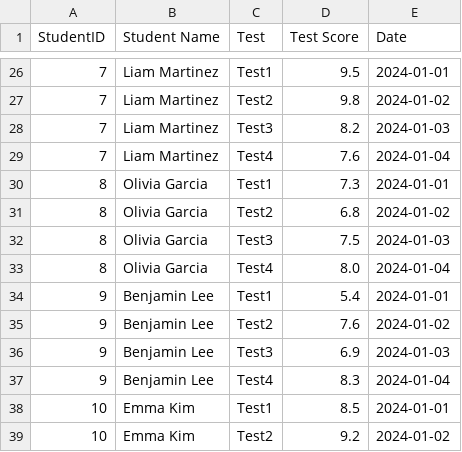
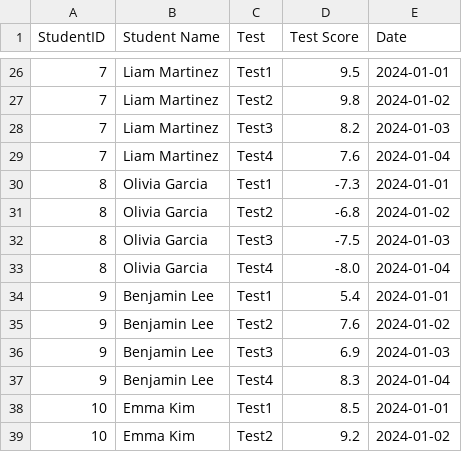
Before and after one commit to mlvandijk/student-tracker, a CSV file: test-scores.csv, drawn as a sheet; only a part is shown, gaps mark what is left out.

Commit message:
Introduce incorrect data

```diff
--- a/test-scores.csv
+++ b/test-scores.csv
@@ -29,6 +29,6 @@ StudentID,Student Name,Test,Test Score,Date
 7,Liam Martinez,Test4,7.6,2024-01-04
-8,Olivia Garcia,Test1,7.3,2024-01-01
-8,Olivia Garcia,Test2,6.8,2024-01-02
-8,Olivia Garcia,Test3,7.5,2024-01-03
-8,Olivia Garcia,Test4,8.0,2024-01-04
+8,Olivia Garcia,Test1,-7.3,2024-01-01
+8,Olivia Garcia,Test2,-6.8,2024-01-02
+8,Olivia Garcia,Test3,-7.5,2024-01-03
+8,Olivia Garcia,Test4,-8.0,2024-01-04
 9,Benjamin Lee,Test1,5.4,2024-01-01
```
